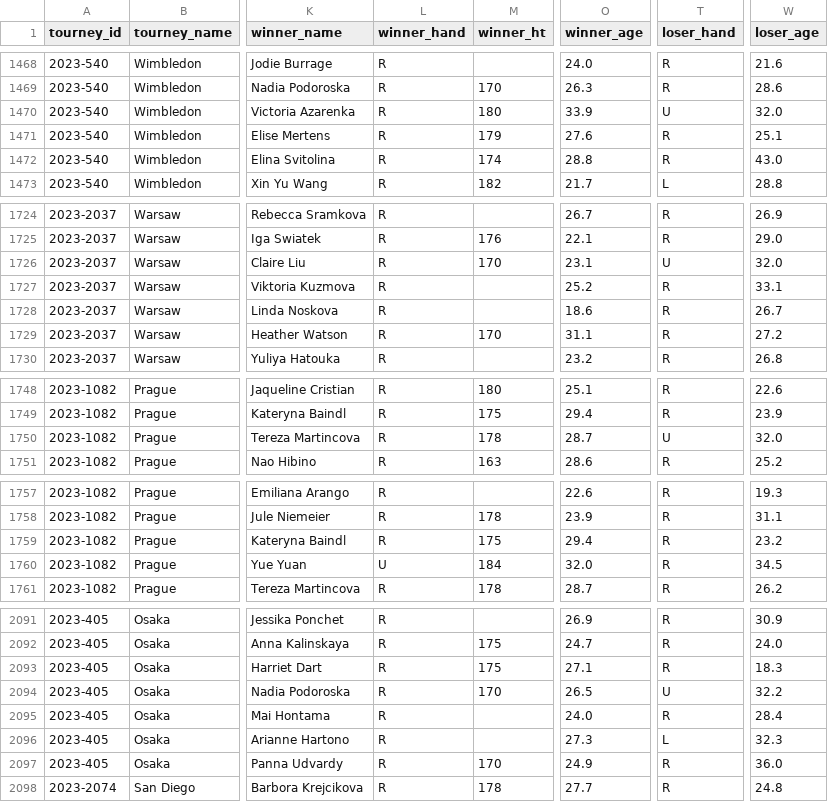
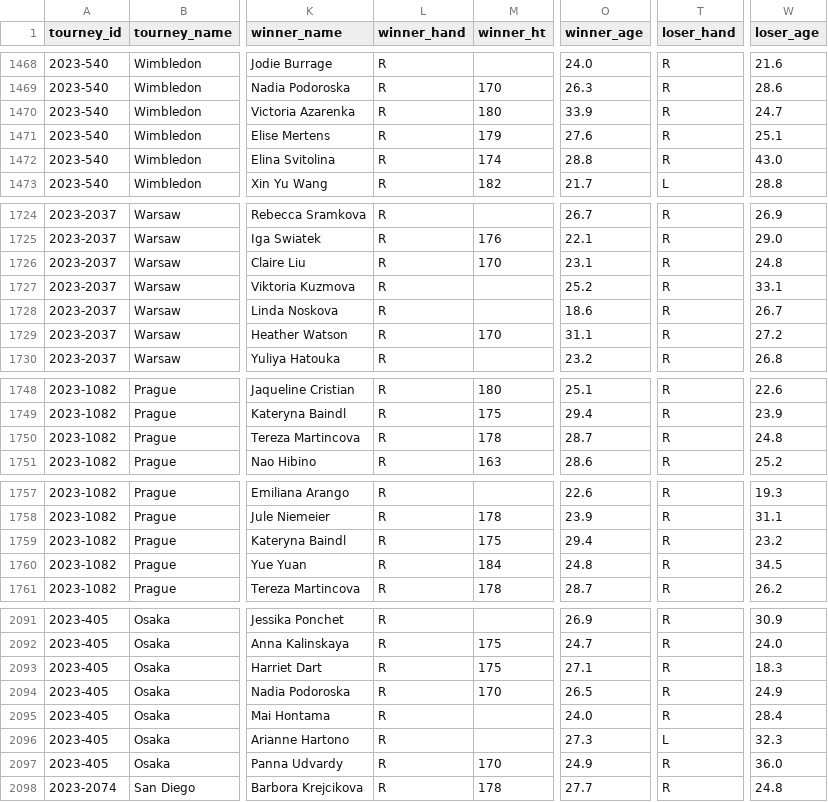
Before and after one commit to JeffSackmann/tennis_wta, a CSV file: wta_matches_2023.csv, drawn as a sheet; only a part is shown, gaps mark what is left out; the diff covers the shown part only; the diff names each change by its address in the sheet, - before the commit and + after, or states it on an @@ line.

```diff
--- a/wta_matches_2023.csv
+++ b/wta_matches_2023.csv
-T1470 (loser_hand): U
+T1470 (loser_hand): R
-W1470 (loser_age): 32.0
+W1470 (loser_age): 24.7
-T1726 (loser_hand): U
+T1726 (loser_hand): R
-W1726 (loser_age): 32.0
+W1726 (loser_age): 24.8
-T1750 (loser_hand): U
+T1750 (loser_hand): R
-W1750 (loser_age): 32.0
+W1750 (loser_age): 24.8
-L1760 (winner_hand): U
+L1760 (winner_hand): R
-O1760 (winner_age): 32.0
+O1760 (winner_age): 24.8
-T2094 (loser_hand): U
+T2094 (loser_hand): R
-W2094 (loser_age): 32.2
+W2094 (loser_age): 24.9
```
Also changed, not shown: 29 edited cells elsewhere in this file.
